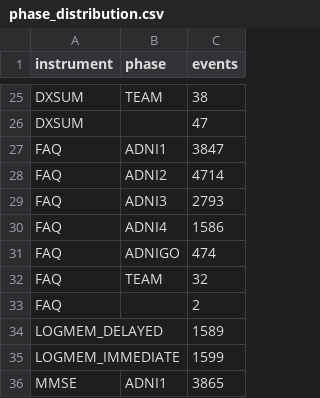
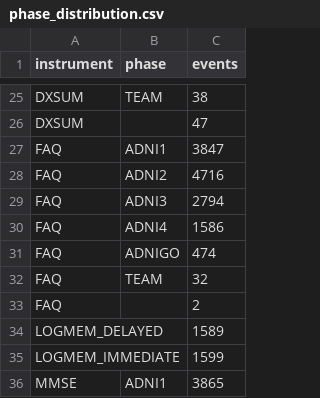
Before and after one commit to internbob/MemReason, a CSV file: reports/data_audit/phase_distribution.csv, drawn as a sheet; only a part is shown, gaps mark what is left out.

```diff
--- a/reports/data_audit/phase_distribution.csv
+++ b/reports/data_audit/phase_distribution.csv
@@ -27,4 +27,4 @@ DXSUM,,47
 FAQ,ADNI1,3847
-FAQ,ADNI2,4714
-FAQ,ADNI3,2793
+FAQ,ADNI2,4716
+FAQ,ADNI3,2794
 FAQ,ADNI4,1586
```
Also changed, not shown: reports/data_audit/event_time_sources.csv, reports/data_audit/item_stats.csv, 38 other files.
